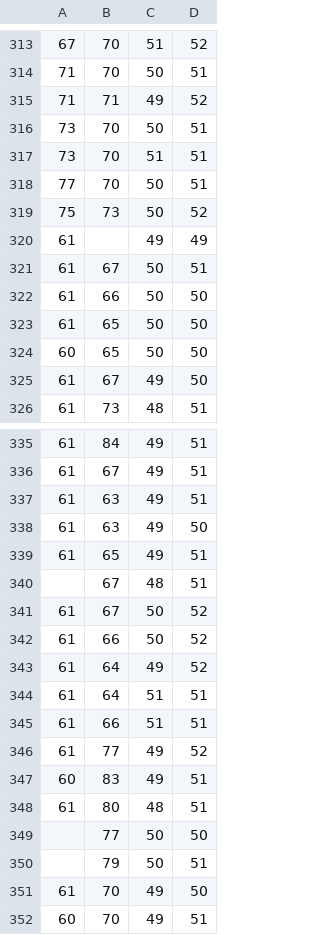
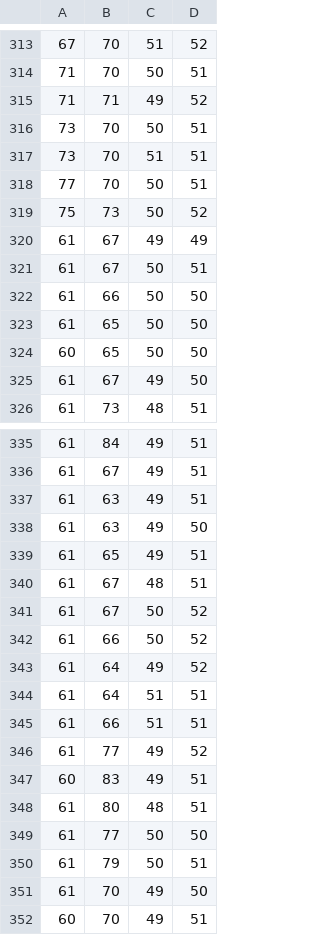
Before and after one commit to DanielPeng93/Challenge5, a CSV file: xbeeRoamingNode/data.csv, drawn as a sheet; only a part is shown, gaps mark what is left out.

```diff
--- a/xbeeRoamingNode/data.csv
+++ b/xbeeRoamingNode/data.csv
@@ -319,3 +319,3 @@
 75,73,50,52
-61,,49,49
+61,67,49,49
 61,67,50,51
@@ -339,3 +339,3 @@
 61,65,49,51
-,67,48,51
+61,67,48,51
 61,67,50,52
@@ -348,4 +348,4 @@
 61,80,48,51
-,77,50,50
-,79,50,51
+61,77,50,50
+61,79,50,51
 61,70,49,50
```
Also changed, not shown: 2 other files.
